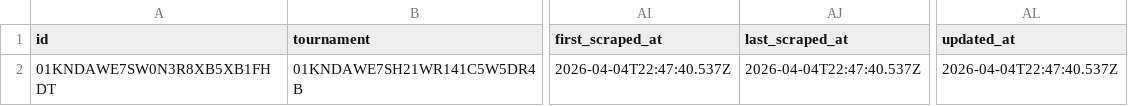
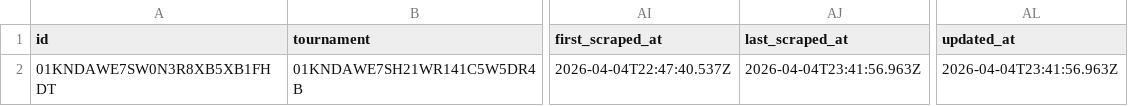
Before and after one commit to edinhoo/workspace-contexto-fc, a CSV file: services/sofascore/data/matches.csv, drawn as a sheet; only a part is shown, gaps mark what is left out; the diff names each change by its address in the sheet, - before the commit and + after, or states it on an @@ line.

```diff
--- a/services/sofascore/data/matches.csv
+++ b/services/sofascore/data/matches.csv
-AJ2 (last_scraped_at): 2026-04-04T22:47:40.537Z
+AJ2 (last_scraped_at): 2026-04-04T23:41:56.963Z
-AL2 (updated_at): 2026-04-04T22:47:40.537Z
+AL2 (updated_at): 2026-04-04T23:41:56.963Z
```
Also changed, not shown: services/sofascore/data/cities.csv, services/sofascore/data/countries.csv, 13 other files.
